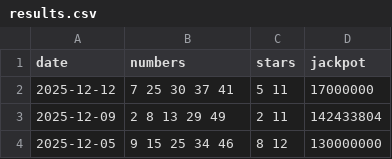
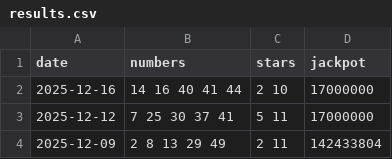
Before and after one commit to pmreis/emobility, a CSV file: data/outputs/results.csv, drawn as a sheet; only a part is shown; the shorter side is filled out with more unchanged rows.

```diff
--- a/data/outputs/results.csv
+++ b/data/outputs/results.csv
@@ -1,2 +1,3 @@
 date,numbers,stars,jackpot
+2025-12-16,14 16 40 41 44,2 10,17000000
 2025-12-12,7 25 30 37 41,5 11,17000000
```
